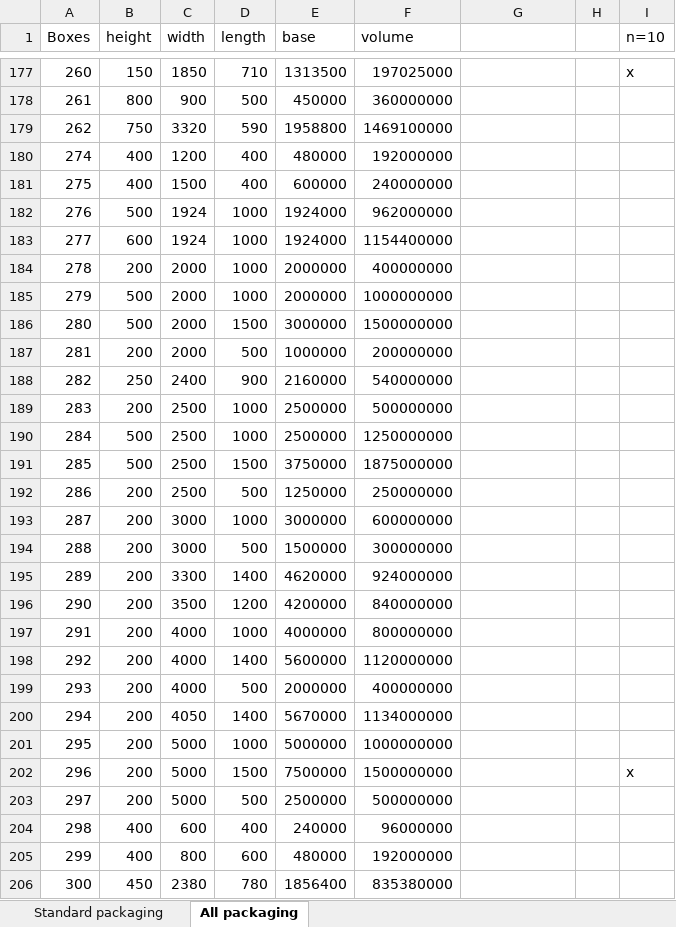
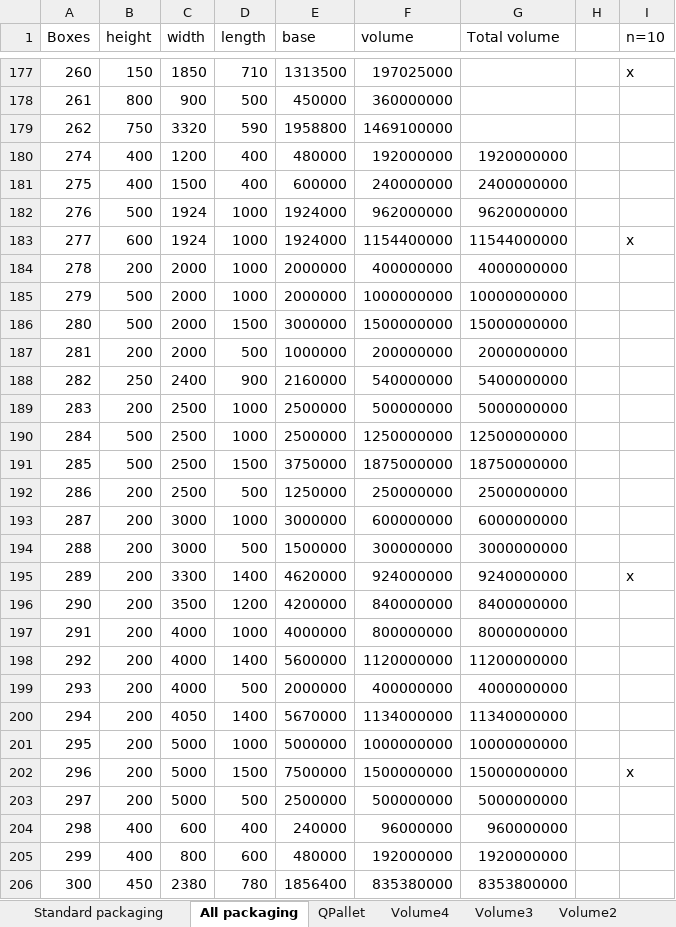
Before and after one commit to alexjette/Exjobb, an Excel workbook: Boxes.xlsx, sheet All packaging, drawn as a sheet; only a part is shown, gaps mark what is left out; values as stored, in another font and other column widths than the file's, no borders; the diff covers the shown part only; the diff names each change by its address in the sheet, - before the commit and + after, or states it on an @@ line.

```diff
--- a/Boxes.xlsx (sheet All packaging)
+++ b/Boxes.xlsx (sheet All packaging)
+sheet tab: QPallet
+sheet tab: Volume4
+sheet tab: Volume3
+sheet tab: Volume2
-G1: (empty)
+G1: Total volume
-G180 (Total volume): (empty)
+G180 (Total volume): 1920000000
-G181 (Total volume): (empty)
+G181 (Total volume): 2400000000
-G182 (Total volume): (empty)
+G182 (Total volume): 9620000000
-G183 (Total volume): (empty)
+G183 (Total volume): 11544000000
-I183 (n=10): (empty)
+I183 (n=10): x
-G184 (Total volume): (empty)
+G184 (Total volume): 4000000000
-G185 (Total volume): (empty)
+G185 (Total volume): 10000000000
-G186 (Total volume): (empty)
+G186 (Total volume): 15000000000
-G187 (Total volume): (empty)
+G187 (Total volume): 2000000000
-G188 (Total volume): (empty)
+G188 (Total volume): 5400000000
-G189 (Total volume): (empty)
+G189 (Total volume): 5000000000
-G190 (Total volume): (empty)
+G190 (Total volume): 12500000000
-G191 (Total volume): (empty)
+G191 (Total volume): 18750000000
-G192 (Total volume): (empty)
+G192 (Total volume): 2500000000
-G193 (Total volume): (empty)
+G193 (Total volume): 6000000000
-G194 (Total volume): (empty)
+G194 (Total volume): 3000000000
-G195 (Total volume): (empty)
+G195 (Total volume): 9240000000
-I195 (n=10): (empty)
+I195 (n=10): x
-G196 (Total volume): (empty)
+G196 (Total volume): 8400000000
-G197 (Total volume): (empty)
+G197 (Total volume): 8000000000
-G198 (Total volume): (empty)
+G198 (Total volume): 11200000000
-G199 (Total volume): (empty)
+G199 (Total volume): 4000000000
-G200 (Total volume): (empty)
+G200 (Total volume): 11340000000
-G201 (Total volume): (empty)
+G201 (Total volume): 10000000000
-G202 (Total volume): (empty)
+G202 (Total volume): 15000000000
-G203 (Total volume): (empty)
+G203 (Total volume): 5000000000
-G204 (Total volume): (empty)
+G204 (Total volume): 960000000
-G205 (Total volume): (empty)
+G205 (Total volume): 1920000000
-G206 (Total volume): (empty)
+G206 (Total volume): 8353800000
```
Also changed, not shown: 1 added row and 13 edited cells elsewhere in this sheet, sheet Standard packaging, other sheet tabs, Lådor_Kvartspall.xlsx, Lösningar.xlsx, 2 other files.
